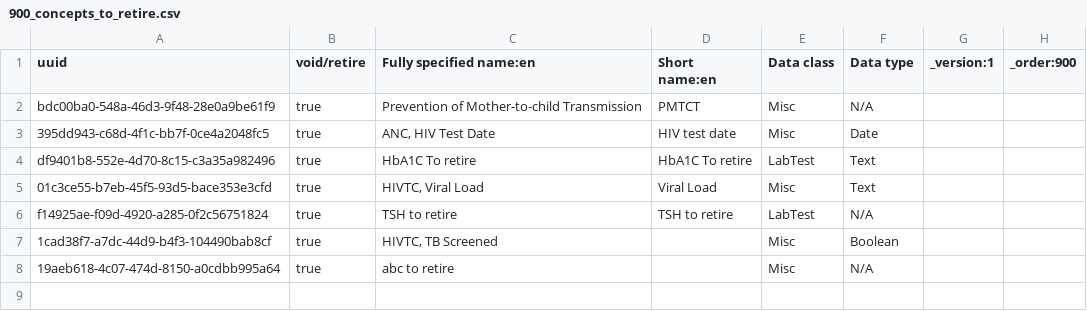
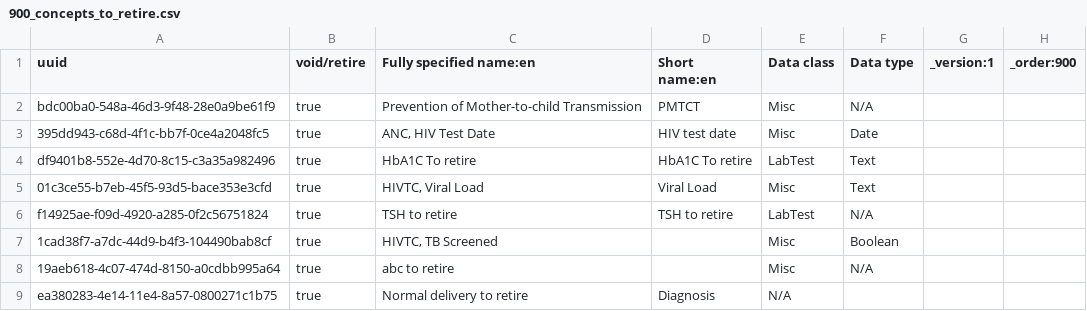
Before and after one commit to jembi/cameroon-bahmni-metadata, a CSV file: configuration/concepts/900_concepts_to_retire.csv, drawn as a sheet; the diff names each change by its address in the sheet, - before the commit and + after, or states it on an @@ line.

```diff
--- a/configuration/concepts/900_concepts_to_retire.csv
+++ b/configuration/concepts/900_concepts_to_retire.csv
+row 9: ea380283-4e14-11e4-8a57-0800271c1b75 | true | Normal delivery to retire | Diagnosis | N/A
```
Also changed, not shown: configuration/concepts/1160_adult_hiv_followup_form.csv, 4 other files.
